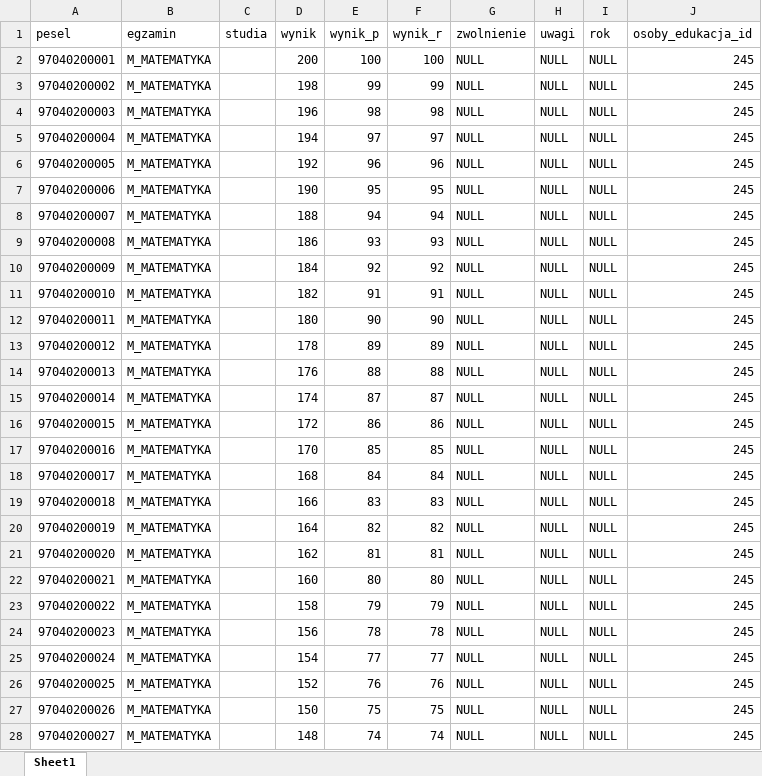
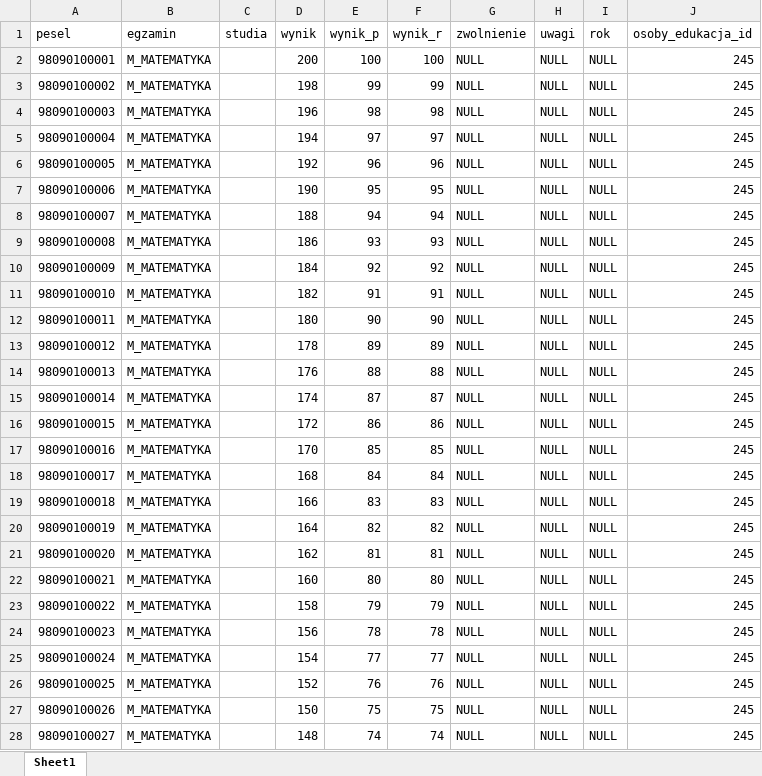
Before and after one commit to ZajacT/ASIA1, an Excel workbook: inst/as_egzaminy.xlsx, sheet Sheet1, drawn as a sheet; only a part is shown; values as stored, in another font and other column widths than the file's, no borders; the diff covers the shown part only; the diff names each change by its address in the sheet, - before the commit and + after, or states it on an @@ line.

```diff
--- a/inst/as_egzaminy.xlsx (sheet Sheet1)
+++ b/inst/as_egzaminy.xlsx (sheet Sheet1)
-A2 (pesel): 97040200001
+A2 (pesel): 98090100001
-A3 (pesel): 97040200002
+A3 (pesel): 98090100002
-A4 (pesel): 97040200003
+A4 (pesel): 98090100003
-A5 (pesel): 97040200004
+A5 (pesel): 98090100004
-A6 (pesel): 97040200005
+A6 (pesel): 98090100005
-A7 (pesel): 97040200006
+A7 (pesel): 98090100006
-A8 (pesel): 97040200007
+A8 (pesel): 98090100007
-A9 (pesel): 97040200008
+A9 (pesel): 98090100008
-A10 (pesel): 97040200009
+A10 (pesel): 98090100009
-A11 (pesel): 97040200010
+A11 (pesel): 98090100010
-A12 (pesel): 97040200011
+A12 (pesel): 98090100011
-A13 (pesel): 97040200012
+A13 (pesel): 98090100012
-A14 (pesel): 97040200013
+A14 (pesel): 98090100013
-A15 (pesel): 97040200014
+A15 (pesel): 98090100014
-A16 (pesel): 97040200015
+A16 (pesel): 98090100015
-A17 (pesel): 97040200016
+A17 (pesel): 98090100016
-A18 (pesel): 97040200017
+A18 (pesel): 98090100017
-A19 (pesel): 97040200018
+A19 (pesel): 98090100018
-A20 (pesel): 97040200019
+A20 (pesel): 98090100019
-A21 (pesel): 97040200020
+A21 (pesel): 98090100020
-A22 (pesel): 97040200021
+A22 (pesel): 98090100021
-A23 (pesel): 97040200022
+A23 (pesel): 98090100022
-A24 (pesel): 97040200023
+A24 (pesel): 98090100023
-A25 (pesel): 97040200024
+A25 (pesel): 98090100024
-A26 (pesel): 97040200025
+A26 (pesel): 98090100025
-A27 (pesel): 97040200026
+A27 (pesel): 98090100026
-A28 (pesel): 97040200027
+A28 (pesel): 98090100027
```
Also changed, not shown: 30 added rows and 33 edited cells elsewhere in this sheet, 1 other file.
